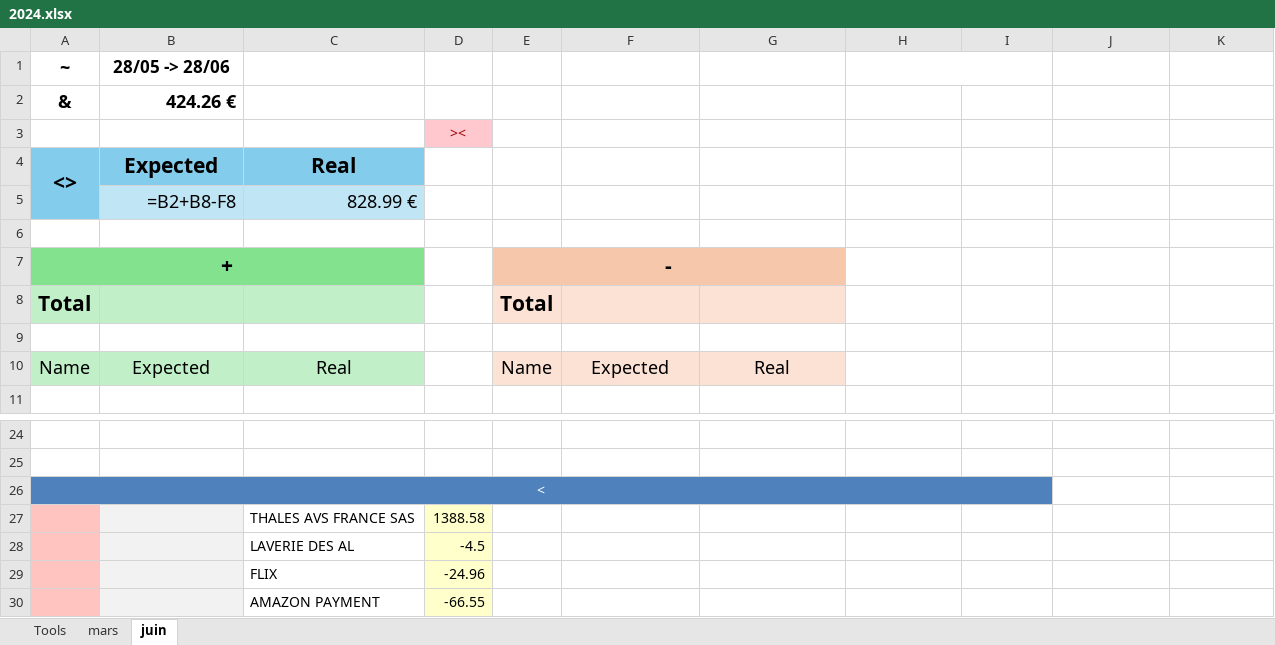
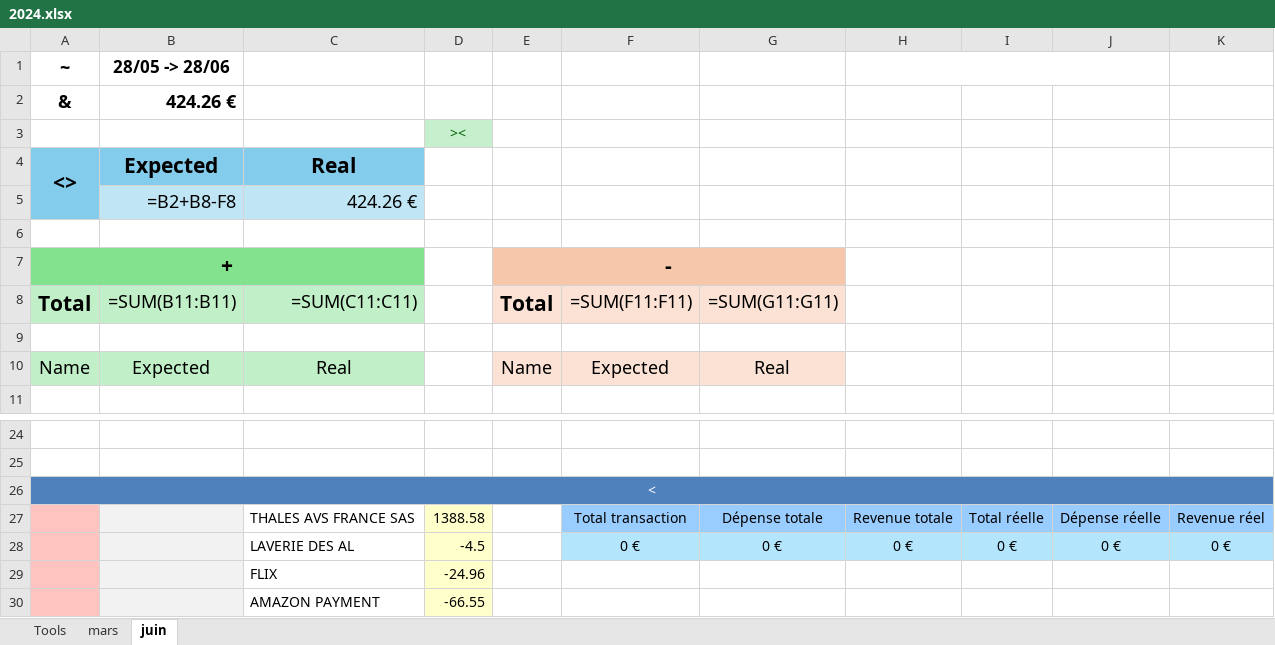
Before and after one commit to mTashika/Money, an Excel workbook: Test_File/2024.xlsx, sheet juin, drawn as a sheet; only a part is shown, gaps mark what is left out; values as stored, in another font and other column widths than the file's, no borders; formulas without a stored value are shown as written; removed rows and columns are numbered as before the commit, all else as after; the diff names each change by its address in the sheet, - before the commit and + after, or states it on an @@ line.

```diff
--- a/Test_File/2024.xlsx (sheet juin)
+++ b/Test_File/2024.xlsx (sheet juin)
-H1:I1 merged
+H1:J1 merged
@@ D3 fill: #FFC7CE → #C6EFCE, text colour: #9C0006 → #006100 @@
-C5: 828.99 €
+C5: 424.26 €
-B8 (28/05 -> 28/06): (empty)
+B8 (28/05 -> 28/06): =SUM(B11:B11)
-C8: (empty)
+C8: =SUM(C11:C11)
-F8: (empty)
+F8: =SUM(F11:F11)
-G8: (empty)
+G8: =SUM(G11:G11)
-A26:I26 merged
+A26:K26 merged
-row 27:  |  | THALES AVS FRANCE SAS | 1388.58
-row 28:  |  | LAVERIE DES AL | -4.5
+row 27:  |  | THALES AVS FRANCE SAS | 1388.58 |  | Total transaction | Dépense totale | Revenue totale | Total réelle | Dépense réelle | Revenue réel
+row 28:  |  | LAVERIE DES AL | -4.5 |  | 0 € | 0 € | 0 € | 0 € | 0 € | 0 €
```
Also changed, not shown: sheet mars, 6 other files.
